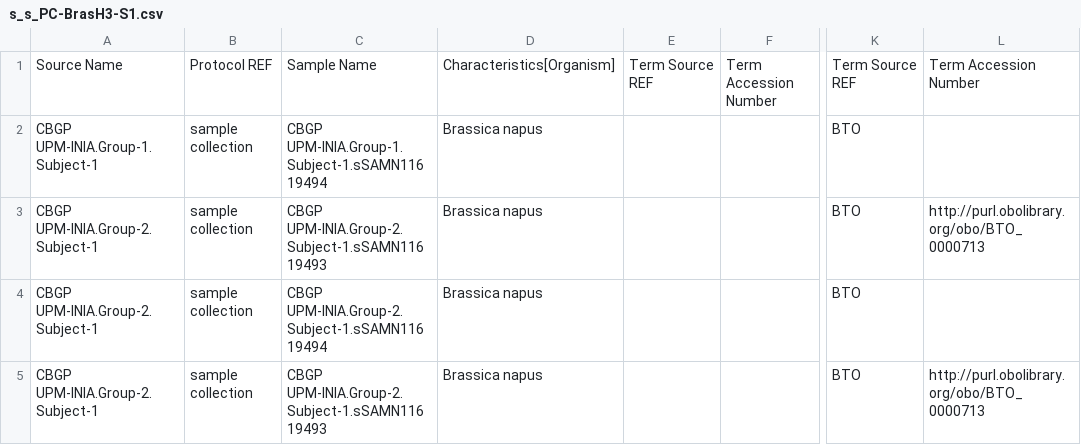
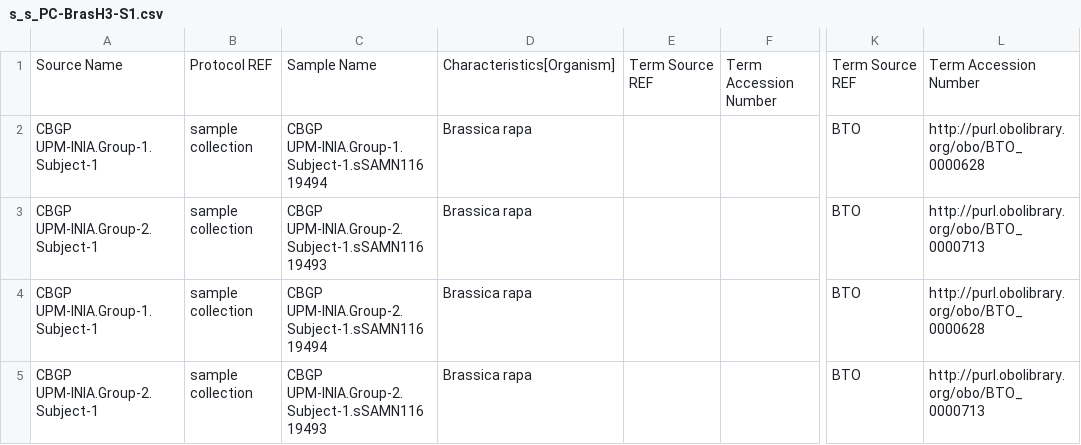
Before and after one commit to wilkinsonlab/epigenomics_pipeline, a CSV file: ISA-Tab/s_s_PC-BrasH3-S1.csv, drawn as a sheet; only a part is shown, gaps mark what is left out; the diff names each change by its address in the sheet, - before the commit and + after, or states it on an @@ line.

```diff
--- a/ISA-Tab/s_s_PC-BrasH3-S1.csv
+++ b/ISA-Tab/s_s_PC-BrasH3-S1.csv
-D2:D5: Brassica napus
+D2:D5: Brassica rapa
-L2: (empty)
+L2: http://purl.obolibrary.org/obo/BTO_0000628
-A4: CBGP UPM-INIA.Group-2.Subject-1
+A4: CBGP UPM-INIA.Group-1.Subject-1
-L4: (empty)
+L4: http://purl.obolibrary.org/obo/BTO_0000628
```
Also changed, not shown: ISA-Tab/a_chipseq_assay.csv, ISA-Tab/a_rnaseq-assay.csv, 3 other files.
